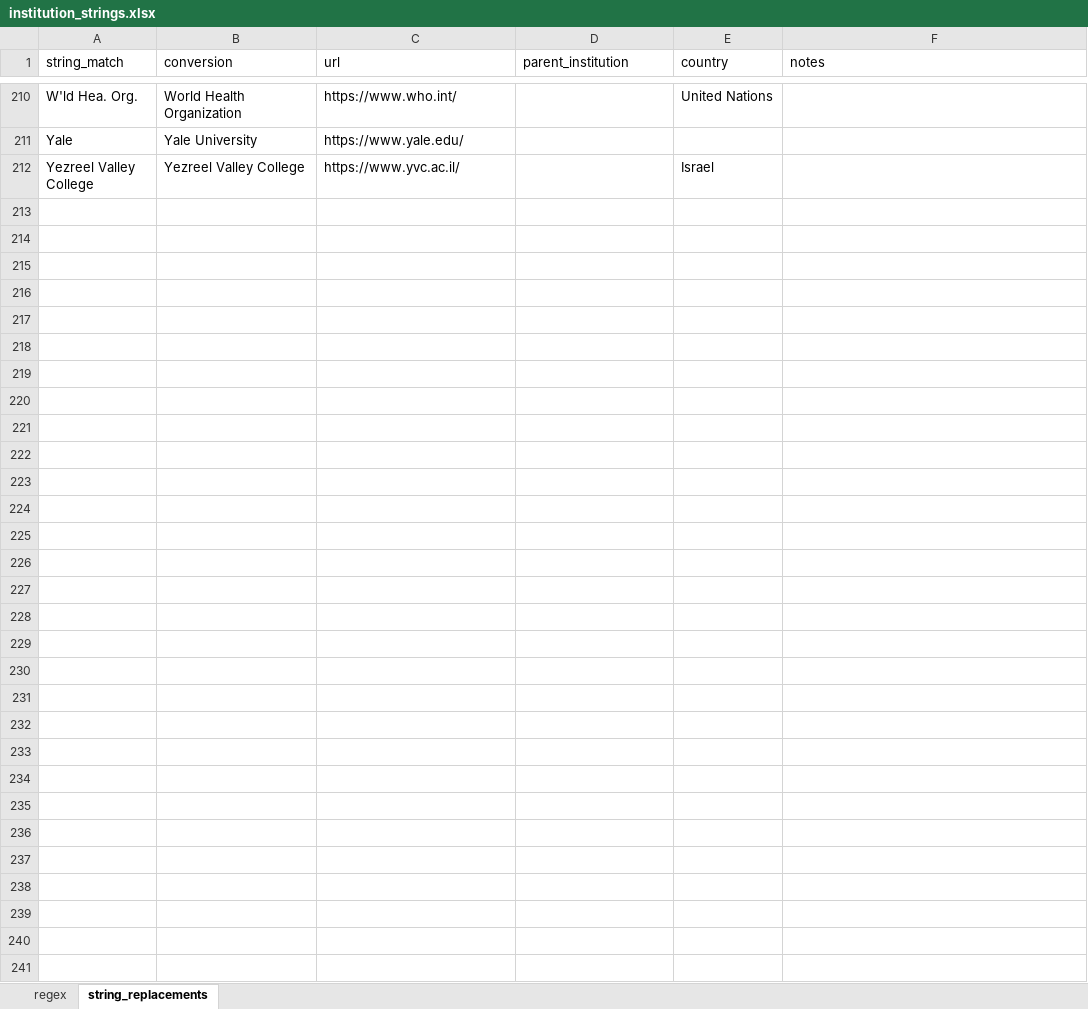
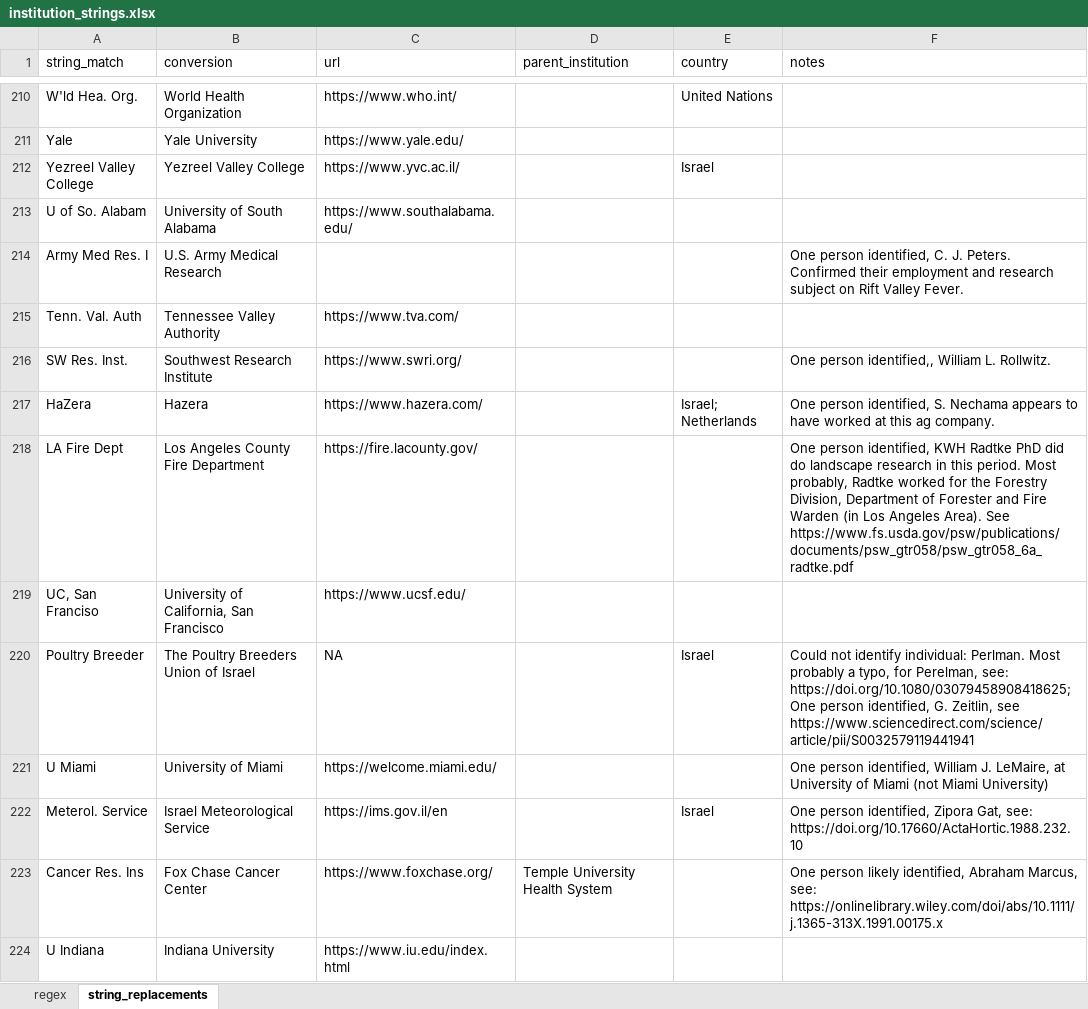
Before and after one commit to ktomari/dope1, an Excel workbook: inst/extdata/institution_strings.xlsx, sheet string_replacements, drawn as a sheet; only a part is shown, gaps mark what is left out; values as stored, in another font and other column widths than the file's, no borders; table styles not drawn; the diff covers the shown part only; the diff names each change by its address in the sheet, - before the commit and + after, or states it on an @@ line.

```diff
--- a/inst/extdata/institution_strings.xlsx (sheet string_replacements)
+++ b/inst/extdata/institution_strings.xlsx (sheet string_replacements)
+row 213: U of So. Alabam | University of South Alabama | https://www.southalabama.edu/
+row 214: Army Med Res. I | U.S. Army Medical Research |  |  |  | One person identified, C. J. Peters. Confirmed their employment and research subject on Rift Valley Fever.
+row 215: Tenn. Val. Auth | Tennessee Valley Authority | https://www.tva.com/
+row 216: SW Res. Inst. | Southwest Research Institute | https://www.swri.org/ |  |  | One person identified,, William L. Rollwitz.
+row 217: HaZera | Hazera | https://www.hazera.com/ |  | Israel; Netherlands | One person identified, S. Nechama appears to have worked at this ag company.
+row 218: LA Fire Dept | Los Angeles County Fire Department | https://fire.lacounty.gov/ |  |  | One person identified, KWH Radtke PhD did do landscape research in this period. Most probably, Radtke worked for the Forestry Division, Department of Forester and Fire Warden (in Los Angeles Area). See https://www.fs.usda.gov/psw/publications/documents/psw_gtr058/psw_gtr058_6a_radtke.pdf
+row 219: UC, San Franciso | University of California, San Francisco | https://www.ucsf.edu/
+row 220: Poultry Breeder | The Poultry Breeders Union of Israel | NA |  | Israel | Could not identify individual: Perlman. Most probably a typo, for Perelman, see: https://doi.org/10.1080/03079458908418625; One person identified, G. Zeitlin, see https://www.sciencedirect.com/science/article/pii/S0032579119441941
+row 221: U Miami | University of Miami | https://welcome.miami.edu/ |  |  | One person identified, William J. LeMaire, at University of Miami (not Miami University)
+row 222: Meterol. Service | Israel Meteorological Service | https://ims.gov.il/en |  | Israel | One person identified, Zipora Gat, see: https://doi.org/10.17660/ActaHortic.1988.232.10
+row 223: Cancer Res. Ins | Fox Chase Cancer Center | https://www.foxchase.org/ | Temple University Health System |  | One person likely identified, Abraham Marcus, see: https://onlinelibrary.wiley.com/doi/abs/10.1111/j.1365-313X.1991.00175.x
+row 224: U Indiana | Indiana University | https://www.iu.edu/index.html
```
Also changed, not shown: 11 added rows and 3 edited cells elsewhere in this sheet, 1 other file.
